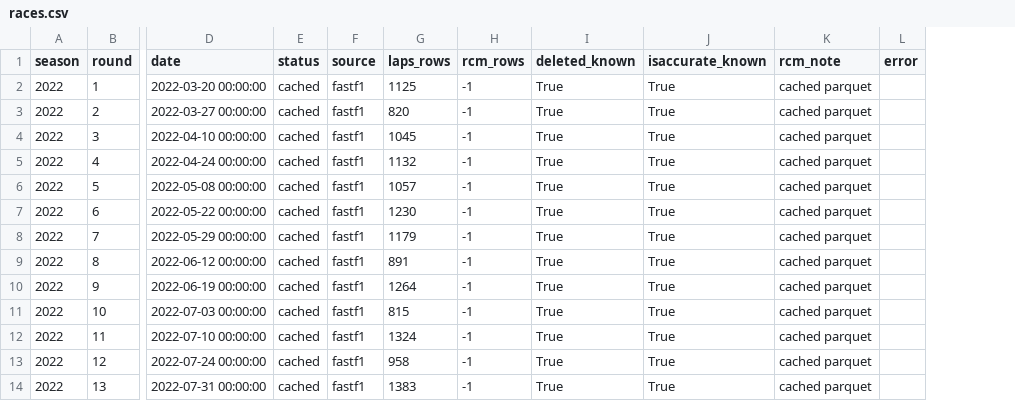
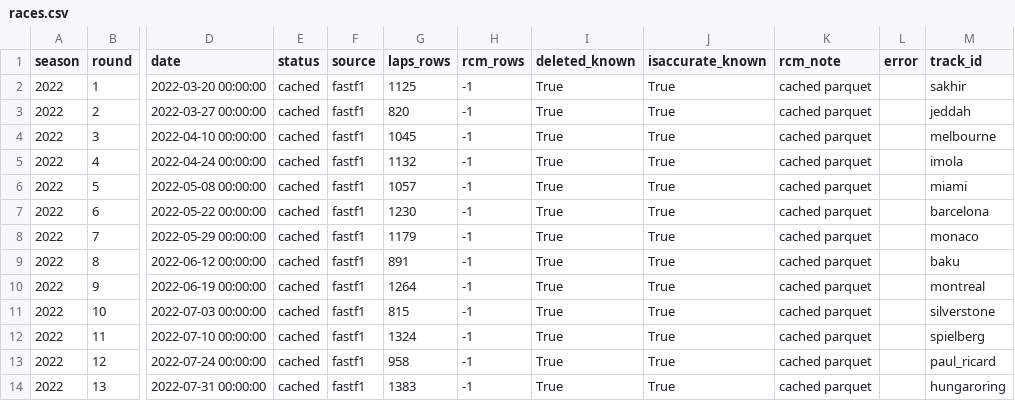
Before and after one commit to radheyashetty/TyreSense, a CSV file: reports/races.csv, drawn as a sheet; only a part is shown, gaps mark what is left out; the diff names each change by its address in the sheet, - before the commit and + after, or states it on an @@ line.

Commit message:
Phase 2: centralized track data system and circuit configuration

```diff
--- a/reports/races.csv
+++ b/reports/races.csv
+column M (track_id), rows 2-14: sakhir | jeddah | melbourne | imola | miami | barcelona | monaco | baku | montreal | silverstone | spielberg | paul_ricard | hungaroring
```
Also changed, not shown: 8 other files.
